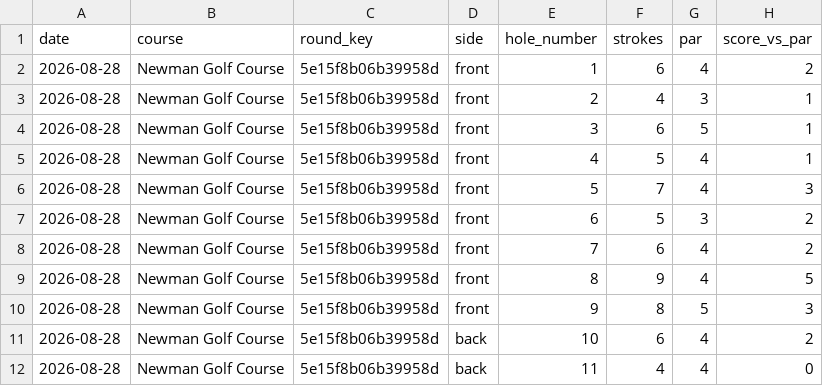
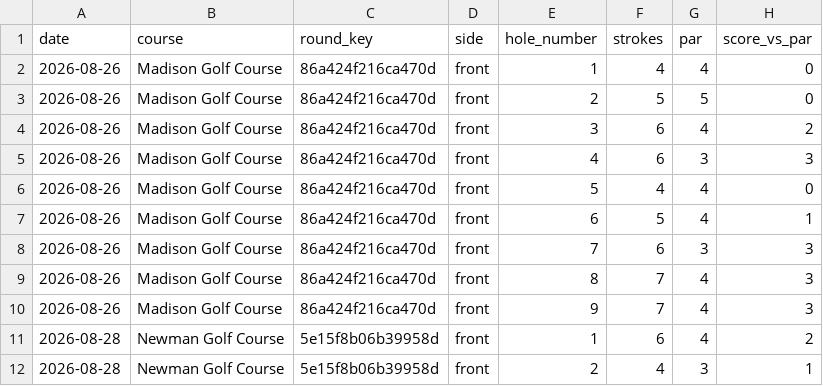
Before and after one commit to jlocke1979/dataunlocked-labs, a CSV file: apps/golf_analytics/data/processed/latest_holes.csv, drawn as a sheet; only a part is shown; the shorter side is filled out with more unchanged rows; the diff names each change by its address in the sheet, - before the commit and + after, or states it on an @@ line.

Commit message:
Complete recent golf heatmap through Aug 30

```diff
--- a/apps/golf_analytics/data/processed/latest_holes.csv
+++ b/apps/golf_analytics/data/processed/latest_holes.csv
+row 2: 2026-08-26 | Madison Golf Course | 86a424f216ca470d | front | 1 | 4 | 4 | 0
+row 3: 2026-08-26 | Madison Golf Course | 86a424f216ca470d | front | 2 | 5 | 5 | 0
+row 4: 2026-08-26 | Madison Golf Course | 86a424f216ca470d | front | 3 | 6 | 4 | 2
+row 5: 2026-08-26 | Madison Golf Course | 86a424f216ca470d | front | 4 | 6 | 3 | 3
+row 6: 2026-08-26 | Madison Golf Course | 86a424f216ca470d | front | 5 | 4 | 4 | 0
+row 7: 2026-08-26 | Madison Golf Course | 86a424f216ca470d | front | 6 | 5 | 4 | 1
+row 8: 2026-08-26 | Madison Golf Course | 86a424f216ca470d | front | 7 | 6 | 3 | 3
+row 9: 2026-08-26 | Madison Golf Course | 86a424f216ca470d | front | 8 | 7 | 4 | 3
+row 10: 2026-08-26 | Madison Golf Course | 86a424f216ca470d | front | 9 | 7 | 4 | 3
```
